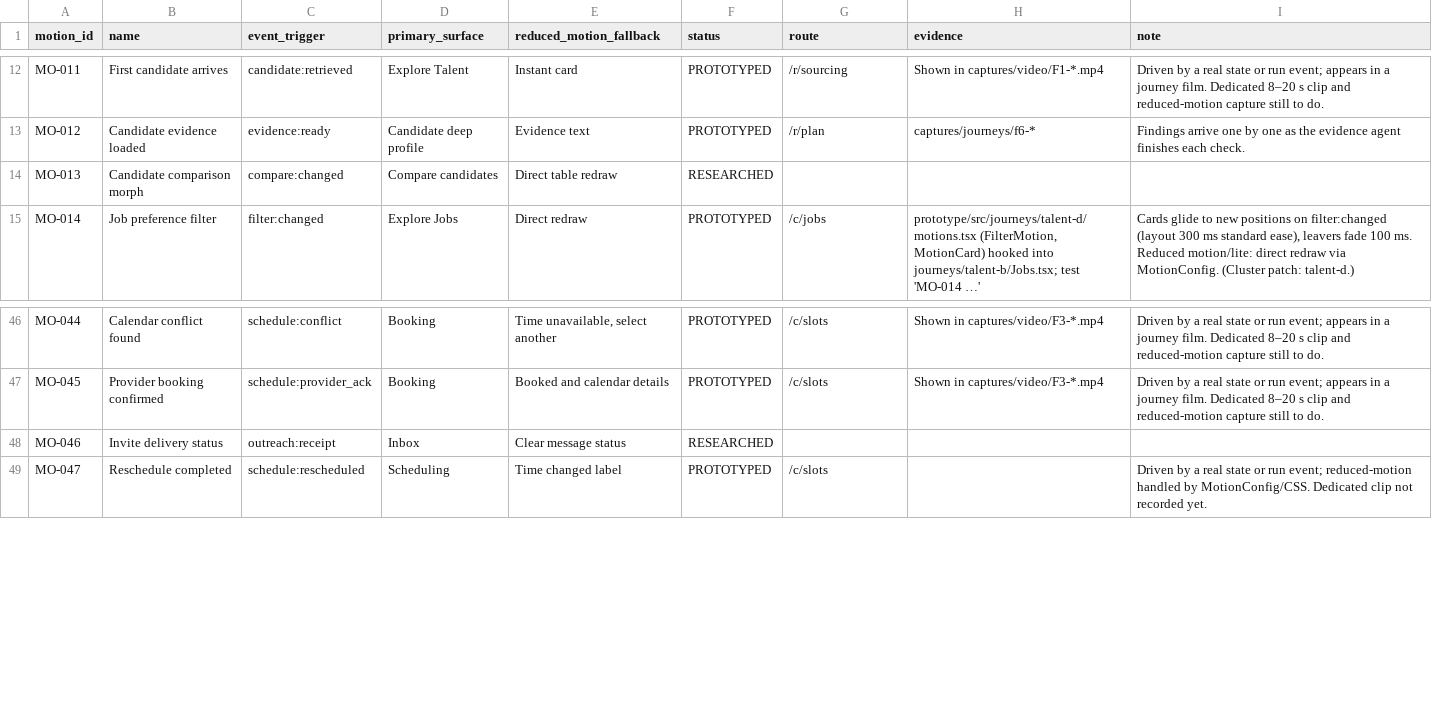
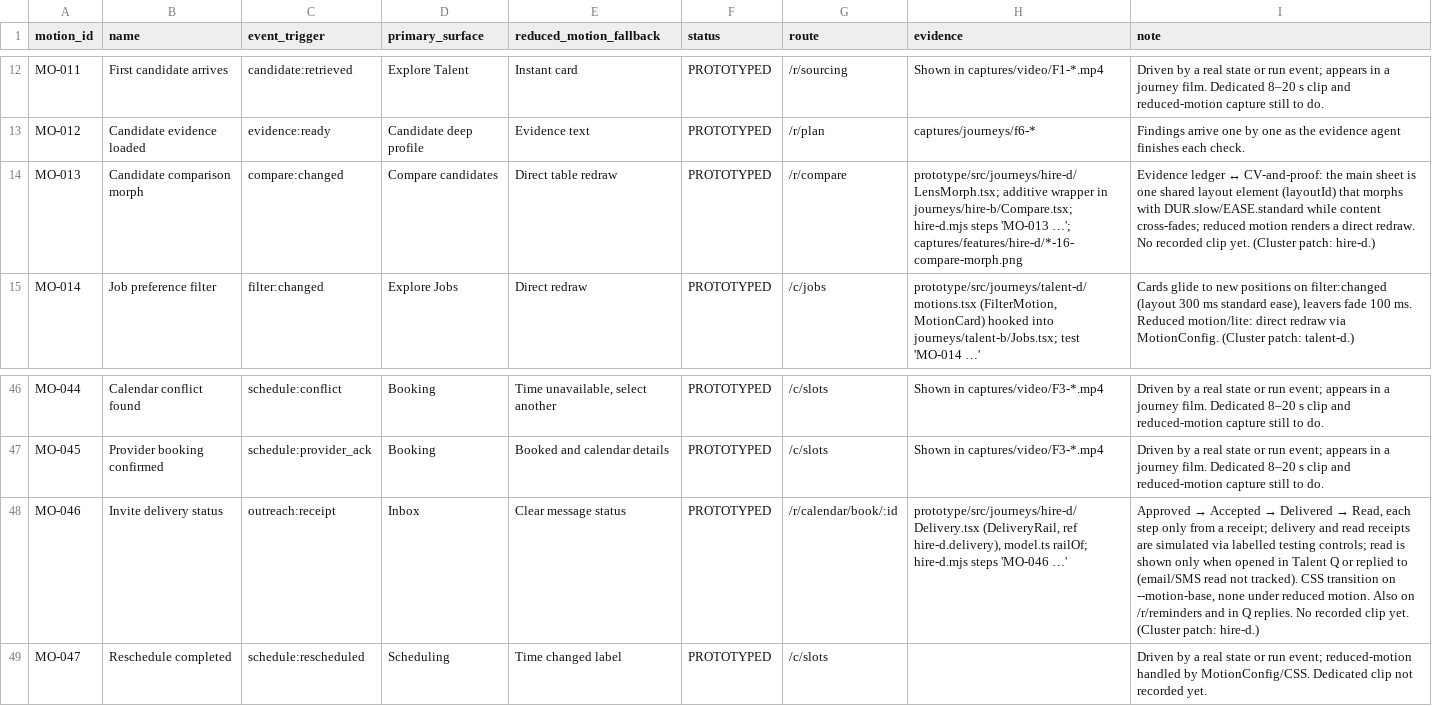
Before and after one commit to neo1415/neo, a CSV file: talent-q-design/motion/MOTION-COVERAGE.csv, drawn as a sheet; only a part is shown, gaps mark what is left out; the diff names each change by its address in the sheet, - before the commit and + after, or states it on an @@ line.

```diff
--- a/talent-q-design/motion/MOTION-COVERAGE.csv
+++ b/talent-q-design/motion/MOTION-COVERAGE.csv
-F14 (status): RESEARCHED
+F14 (status): PROTOTYPED
-G14 (route): (empty)
+G14 (route): /r/compare
-H14 (evidence): (empty)
+H14 (evidence): prototype/src/journeys/hire-d/LensMorph.tsx; additive wrapper in journeys/hire-b/Compare.tsx; hire-d.mjs steps 'MO-013 …'; captures/features/hire-d/*-16-compare-morph.png
-I14 (note): (empty)
+I14 (note): Evidence ledger ↔ CV-and-proof: the main sheet is one shared layout element (layoutId) that morphs with DUR.slow/EASE.standard while content cross-fades; reduced motion renders a direct redraw. No recorded clip yet. (Cluster patch: hire-d.)
-F48 (status): RESEARCHED
+F48 (status): PROTOTYPED
-G48 (route): (empty)
+G48 (route): /r/calendar/book/:id
-H48 (evidence): (empty)
+H48 (evidence): prototype/src/journeys/hire-d/Delivery.tsx (DeliveryRail, ref hire-d.delivery), model.ts railOf; hire-d.mjs steps 'MO-046 …'
@@ I48 (note): (empty) → Approved → Accepted → Delivered → Read, each step only from a receipt; delivery and read receipts are simulated via labelled testing controls; read is shown only when opened in Talent Q or replied to (email/SMS read not tracked). CSS transition on --motion-base, none under reduced motion. Also on /r/reminders and in Q replies. No recorded clip yet. (Cluster patch: hire-d.) @@
```
Also changed, not shown: talent-q-design/screens/SCREEN-COVERAGE.csv, 41 other files.
